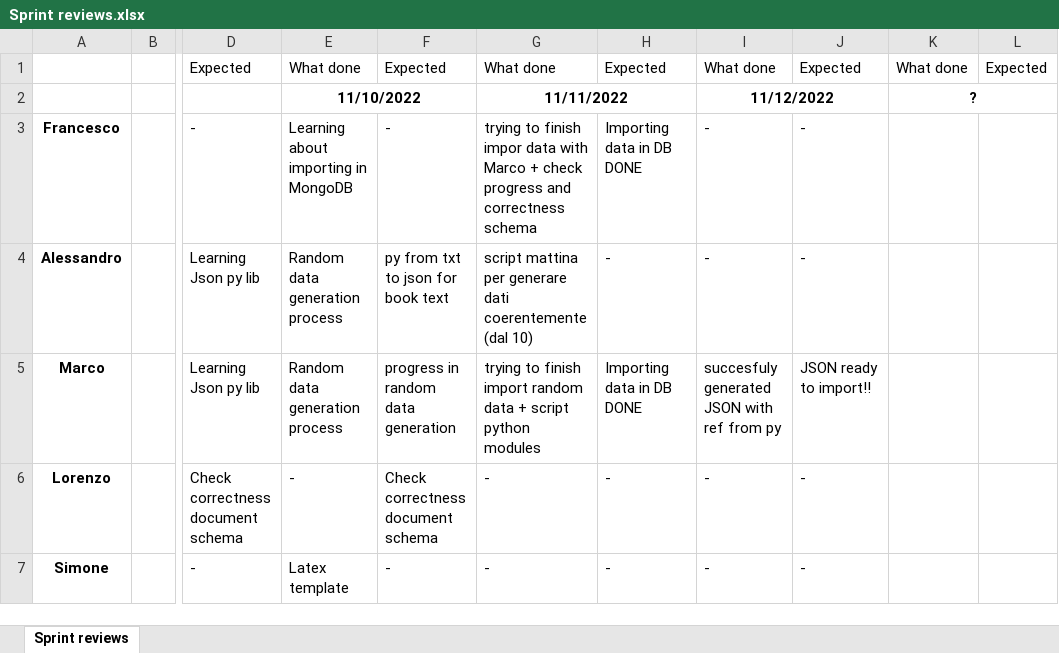
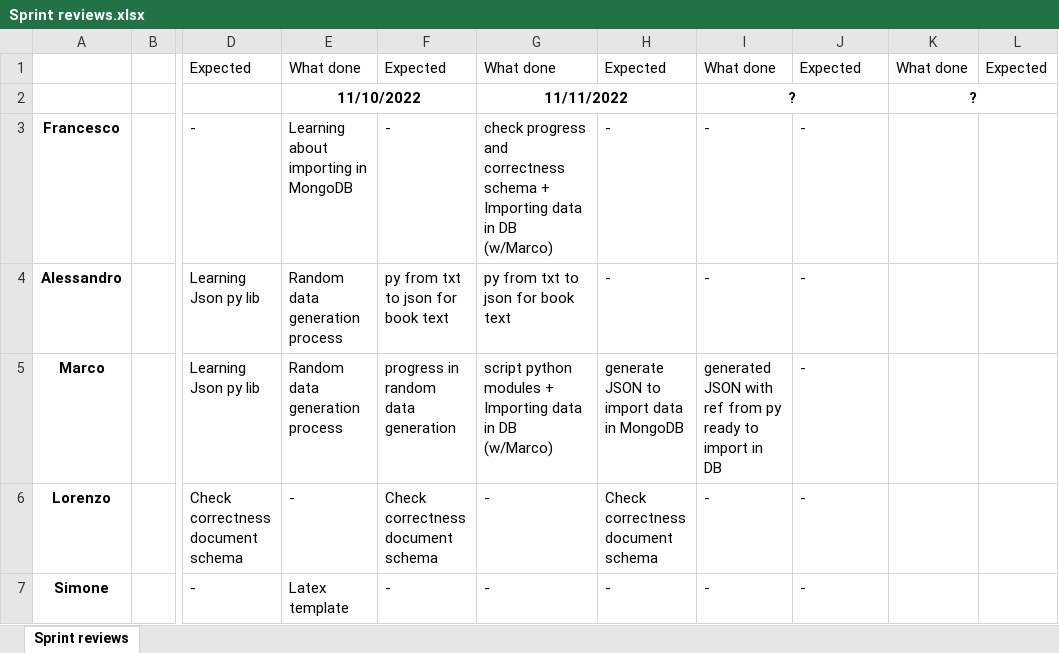
Before and after one commit to MarcoLucaPrevitera/BigData-Project, an Excel workbook: MongoDB/Sprint reviews.xlsx, sheet Sprint reviews, drawn as a sheet; only a part is shown, gaps mark what is left out; values as stored, in another font and other column widths than the file's, no borders; the diff names each change by its address in the sheet, - before the commit and + after, or states it on an @@ line.

Commit message:
sprint rev.xlsx update

```diff
--- a/MongoDB/Sprint reviews.xlsx (sheet Sprint reviews)
+++ b/MongoDB/Sprint reviews.xlsx (sheet Sprint reviews)
-I2: 11/12/2022
+I2: ?
-G3: trying to finish impor data with Marco + check progress and correctness schema
+G3: check progress and correctness schema + Importing data in DB (w/Marco)
-H3: Importing data in DB DONE
+H3: -
-G4: script mattina per generare dati coerentemente (dal 10)
+G4: py from txt to json for book text
-G5: trying to finish import random data + script python modules
+G5: script python modules + Importing data in DB (w/Marco)
-H5: Importing data in DB DONE
+H5: generate JSON to import data in MongoDB
-I5: succesfuly generated JSON with ref from py
+I5: generated JSON with ref from py ready to import in DB
-J5: JSON ready to import!!
+J5: -
-H6: -
+H6: Check correctness document schema
```
